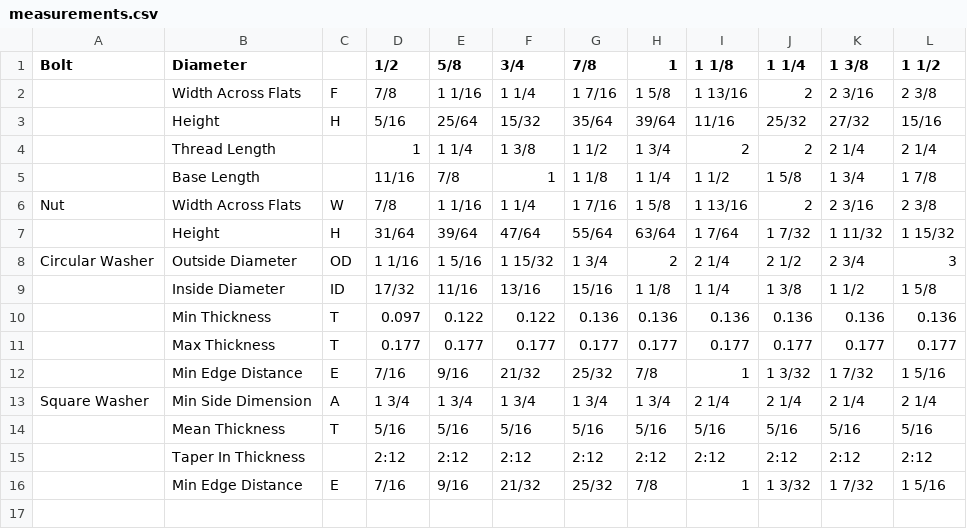
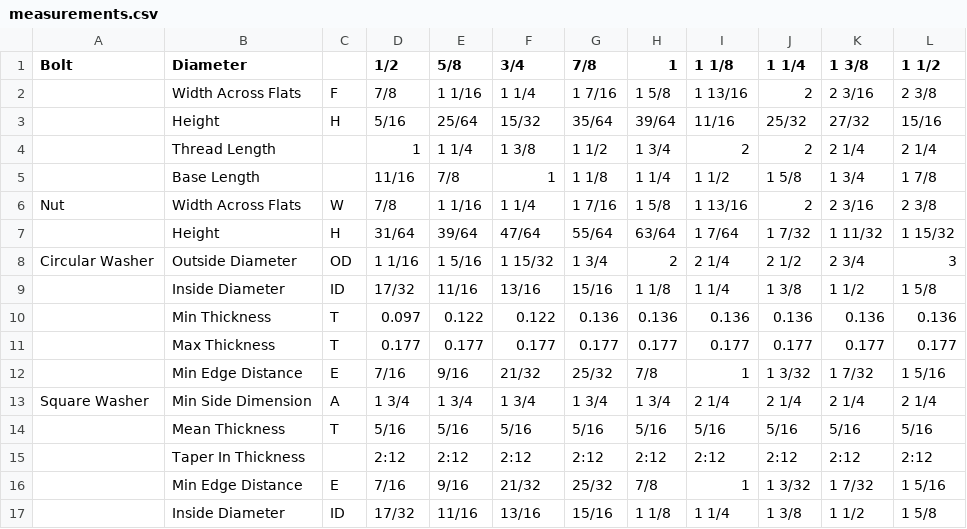
Before and after one commit to AISCsolutions/BoltApp, a CSV file: data/measurements.csv, drawn as a sheet; the diff names each change by its address in the sheet, - before the commit and + after, or states it on an @@ line.

Commit message:
add inside diameter to square washers

```diff
--- a/data/measurements.csv
+++ b/data/measurements.csv
+row 17:  | Inside Diameter | ID | 17/32 | 11/16 | 13/16 | 15/16 | 1 1/8 | 1 1/4 | 1 3/8 | 1 1/2 | 1 5/8
```
